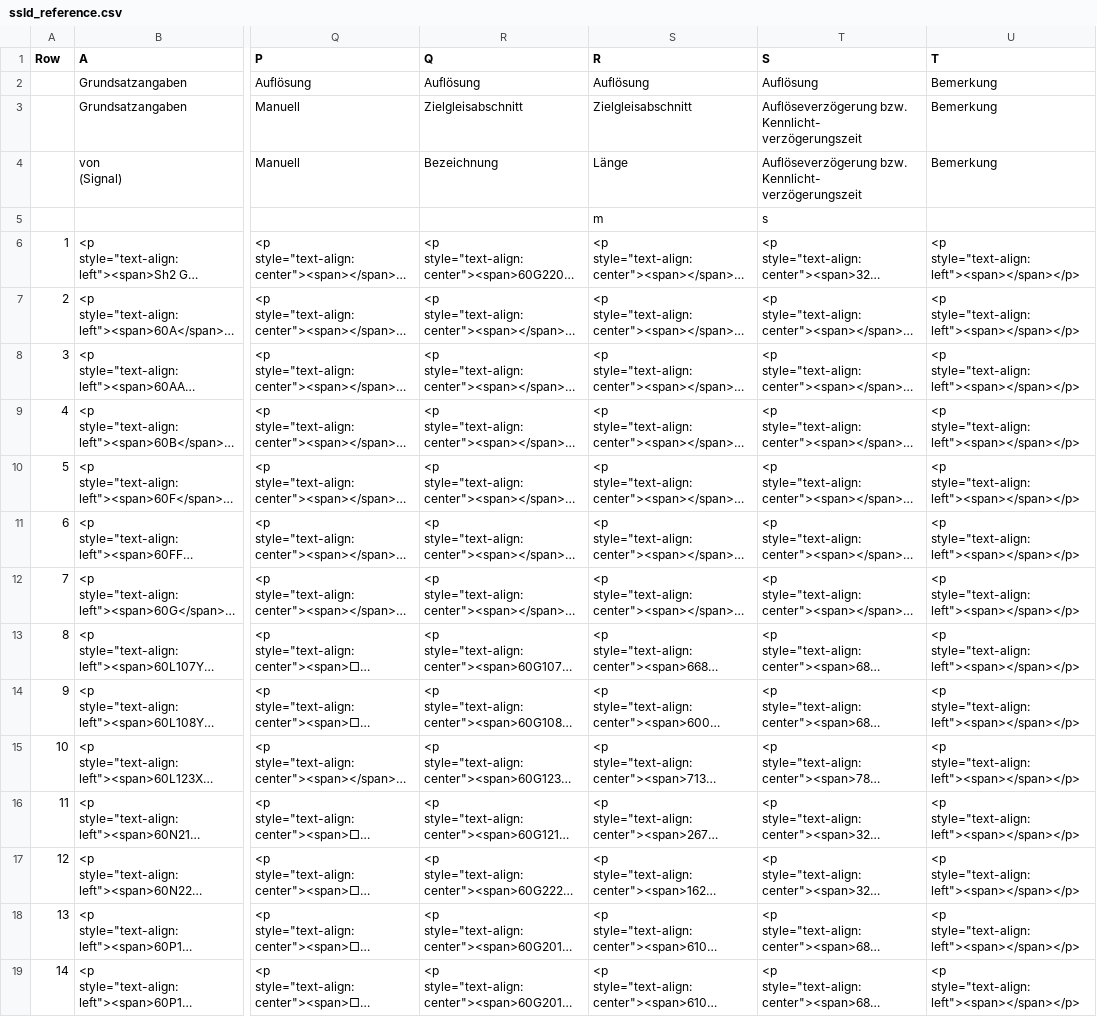
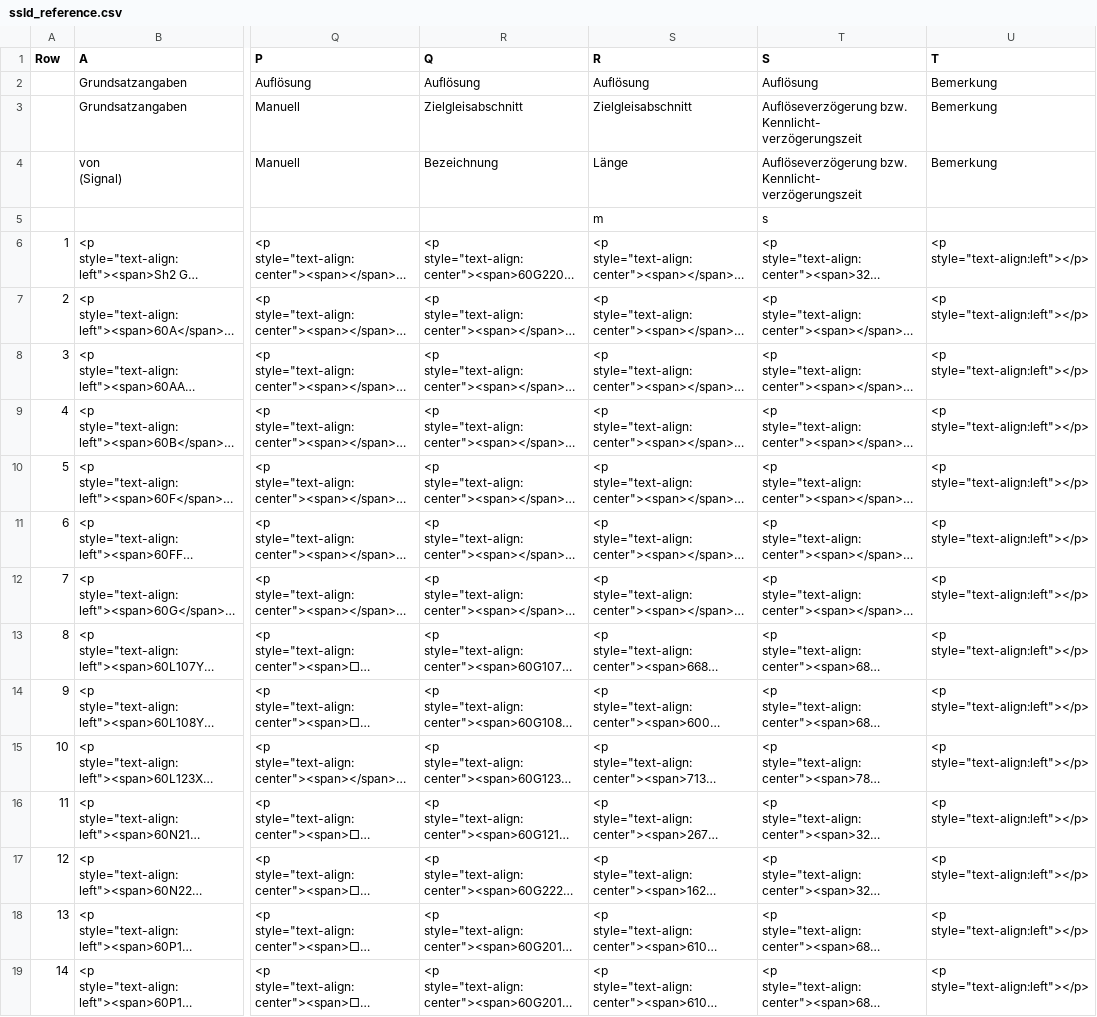
Before and after one commit to eclipse-set/set, a CSV file: java/bundles/org.eclipse.set.swtbot/test_res/table_reference/ssld_reference.csv, drawn as a sheet; only a part is shown, gaps mark what is left out; long unchanged cells end in …; the diff covers the shown part only; the diff names each change by its address in the sheet, - before the commit and + after, or states it on an @@ line.

Commit message:
Update table reference

```diff
--- a/java/bundles/org.eclipse.set.swtbot/test_res/table_reference/ssld_reference.csv
+++ b/java/bundles/org.eclipse.set.swtbot/test_res/table_reference/ssld_reference.csv
-U6:U19 (T): <p style="text-align:left"><span></span></p>
+U6:U19 (T): <p style="text-align:left"></p>
```
Also changed, not shown: 21 edited cells elsewhere in this file, java/bundles/org.eclipse.set.swtbot/test_res/table_reference/sskw_reference.csv.
